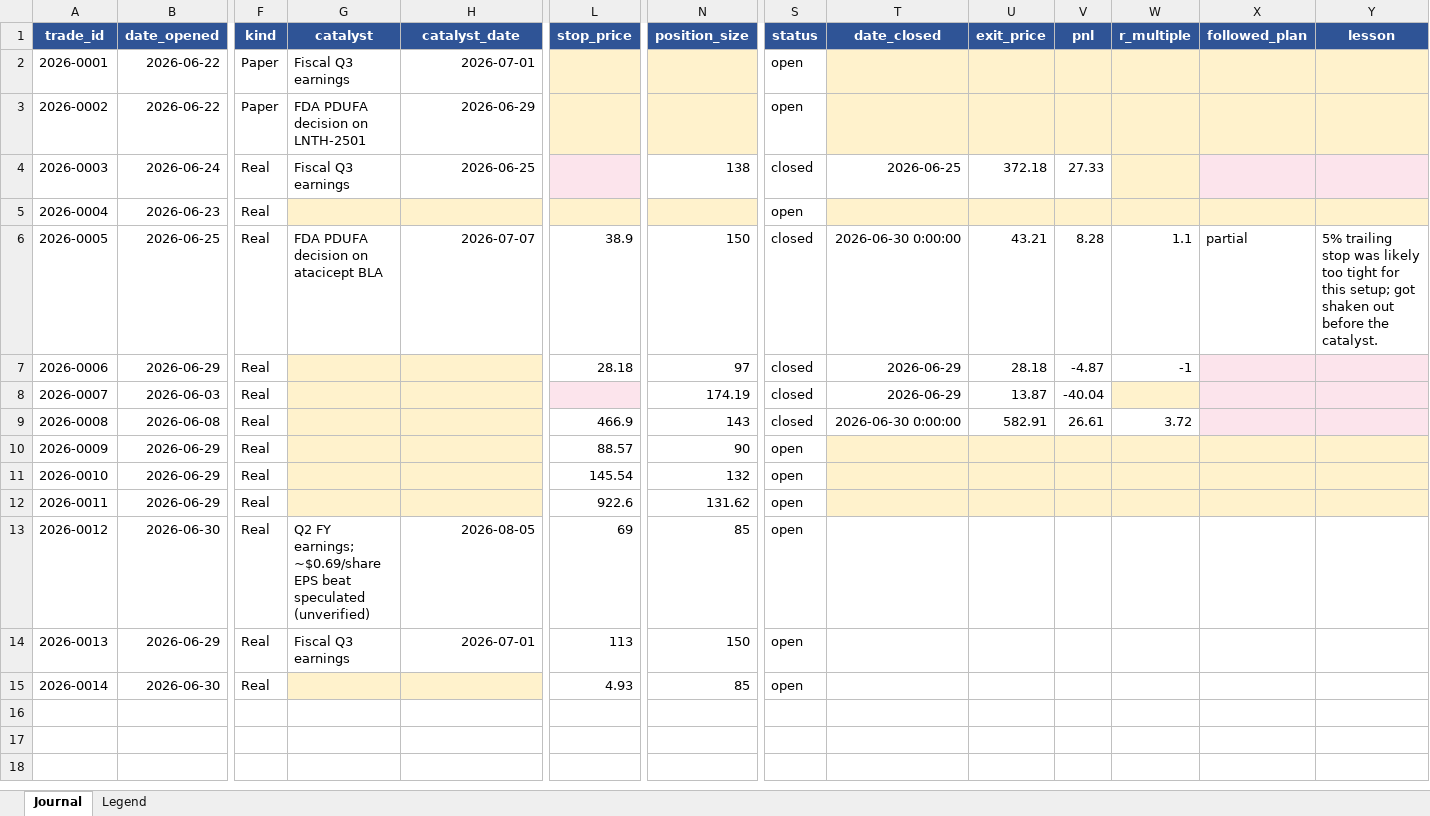
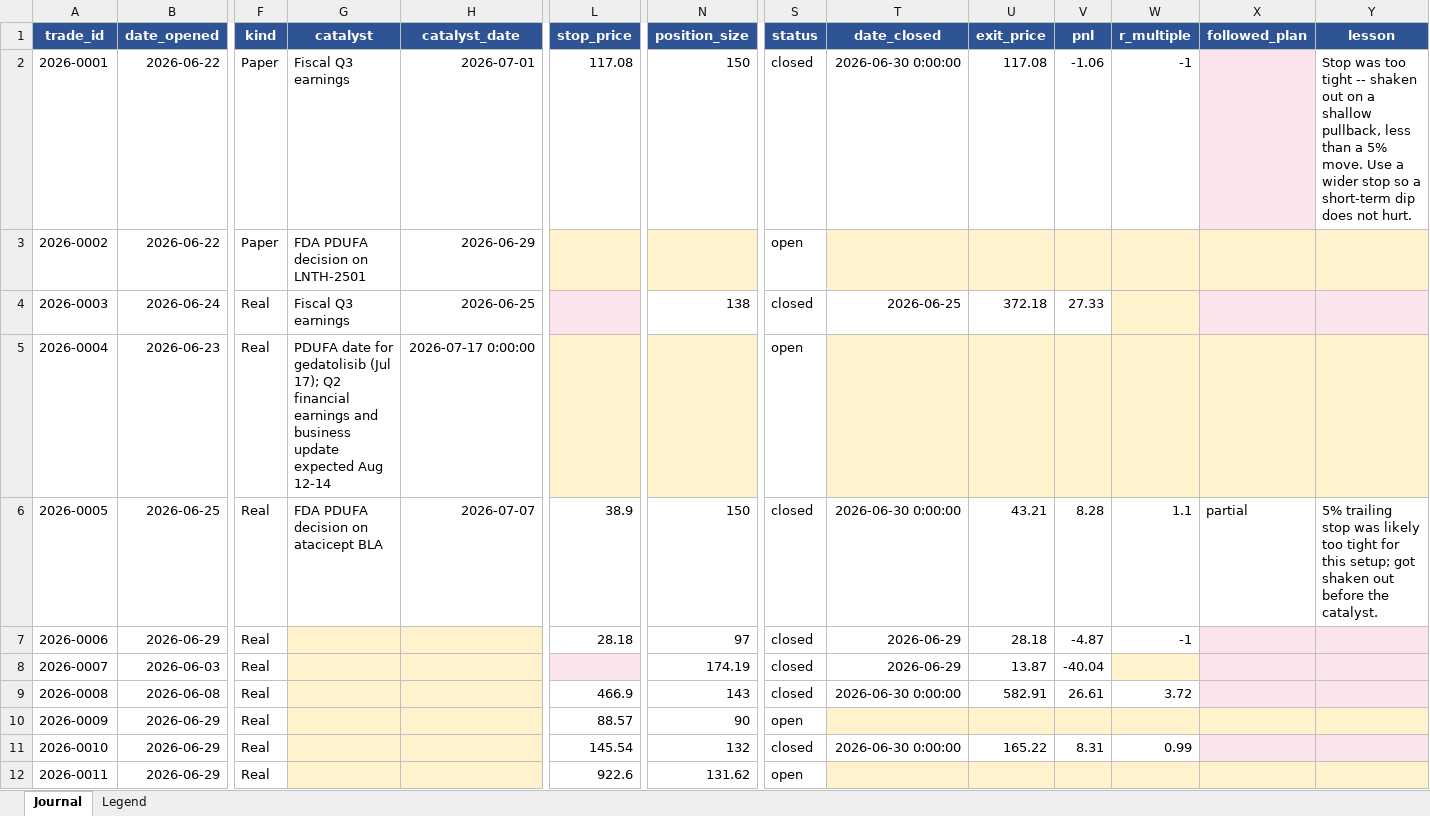
Before and after one commit to Toeffer/TradingJournal, an Excel workbook: TradingJournalCandidatesTry_updated.xlsx, sheet Journal, drawn as a sheet; only a part is shown, gaps mark what is left out; the shorter side is filled out with more unchanged rows; values as stored, in another font and other column widths than the file's, no borders; the diff names each change by its address in the sheet, - before the commit and + after, or states it on an @@ line.

```diff
--- a/TradingJournalCandidatesTry_updated.xlsx (sheet Journal)
+++ b/TradingJournalCandidatesTry_updated.xlsx (sheet Journal)
-L2 (stop_price): (empty)
+L2 (stop_price): 117.08
-L2 fill: #FFF2CC
+L2 fill: none
-N2 (position_size): (empty)
+N2 (position_size): 150
-N2 fill: #FFF2CC
+N2 fill: none
-S2 (status): open
+S2 (status): closed
-T2 (date_closed): (empty)
+T2 (date_closed): 2026-06-30 0:00:00
-T2:W2 fill: #FFF2CC
+T2:W2 fill: none
-U2 (exit_price): (empty)
+U2 (exit_price): 117.08
-V2 (pnl): (empty)
+V2 (pnl): -1.06
-W2 (r_multiple): (empty)
+W2 (r_multiple): -1
-X2 fill: #FFF2CC
+X2 fill: #FCE4EC
-Y2 (lesson): (empty)
+Y2 (lesson): Stop was too tight -- shaken out on a shallow pullback, less than a 5% move. Use a wider stop so a short-term dip does not hurt.
-Y2 fill: #FFF2CC
+Y2 fill: none
-G5 (catalyst): (empty)
+G5 (catalyst): PDUFA date for gedatolisib (Jul 17); Q2 financial earnings and business update expected Aug 12-14
-G5:H5 fill: #FFF2CC
+G5:H5 fill: none
-H5 (catalyst_date): (empty)
+H5 (catalyst_date): 2026-07-17 0:00:00
-S11 (status): open
+S11 (status): closed
-T11 (date_closed): (empty)
+T11 (date_closed): 2026-06-30 0:00:00
-T11:W11 fill: #FFF2CC
+T11:W11 fill: none
-U11 (exit_price): (empty)
+U11 (exit_price): 165.22
-V11 (pnl): (empty)
+V11 (pnl): 8.31
-W11 (r_multiple): (empty)
+W11 (r_multiple): 0.99
-X11:Y11 fill: #FFF2CC
+X11:Y11 fill: #FCE4EC
```
Also changed, not shown: sheet Legend.
